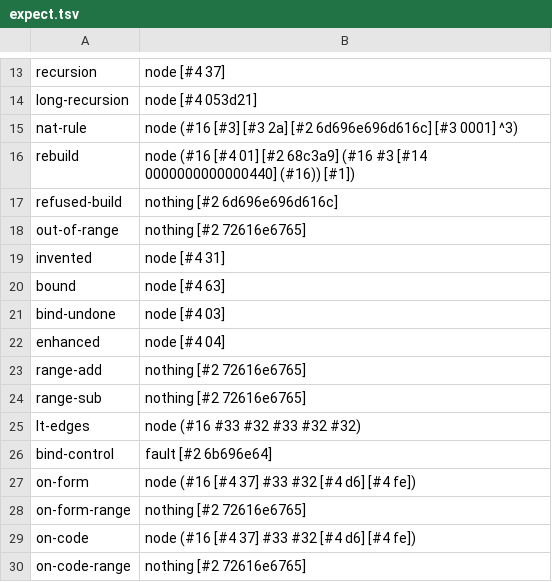
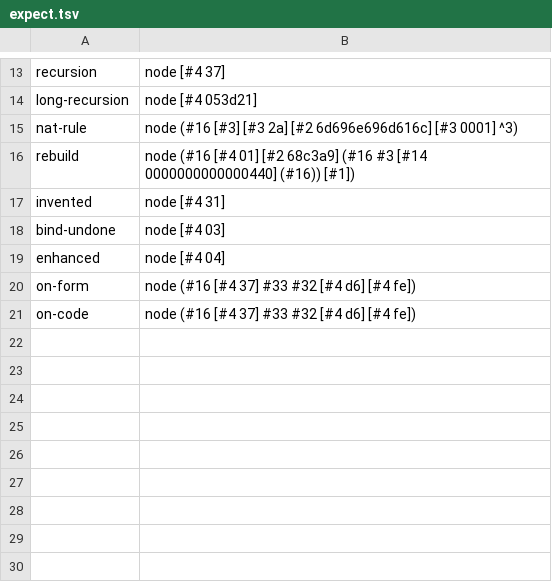
Before and after one commit to seeker71/coherence-seed, a TSV file: ground/expect.tsv, drawn as a sheet; only a part is shown, gaps mark what is left out; the diff names each change by its address in the sheet, - before the commit and + after, or states it on an @@ line.

```diff
--- a/ground/expect.tsv
+++ b/ground/expect.tsv
-row 17: refused-build | nothing [#2 6d696e696d616c]
-row 18: out-of-range | nothing [#2 72616e6765]
-row 20: bound | node [#4 63]
-row 23: range-add | nothing [#2 72616e6765]
-row 24: range-sub | nothing [#2 72616e6765]
-row 25: lt-edges | node (#16 #33 #32 #33 #32 #32)
-row 26: bind-control | fault [#2 6b696e64]
-row 28: on-form-range | nothing [#2 72616e6765]
-row 30: on-code-range | nothing [#2 72616e6765]
```
Also changed, not shown: 28 other files.
